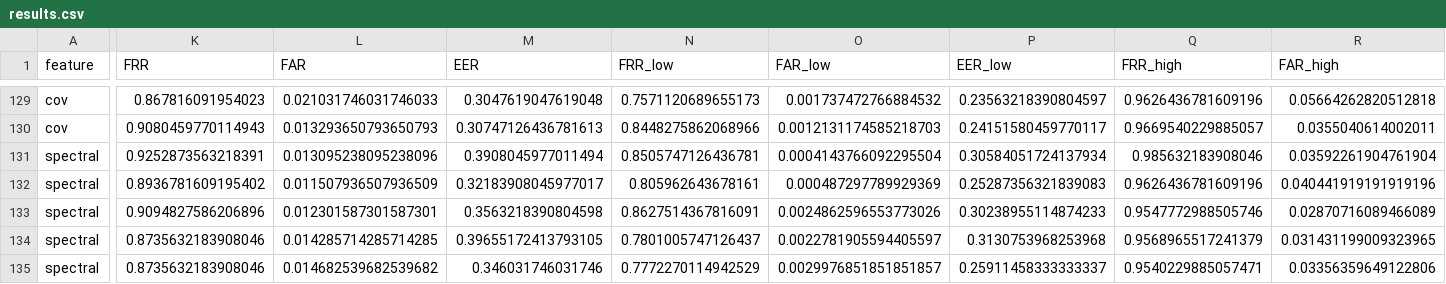
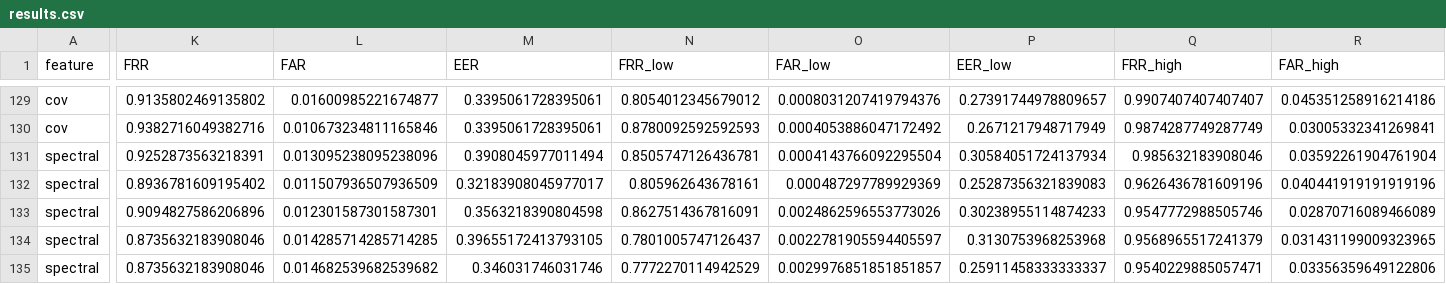
Before and after one commit to Venkat-Kolasani/EEG_BIOMETRICS, a CSV file: experiments/novel_angles/results.csv, drawn as a sheet; only a part is shown, gaps mark what is left out; the diff covers the shown part only; the diff names each change by its address in the sheet, - before the commit and + after, or states it on an @@ line.

```diff
--- a/experiments/novel_angles/results.csv
+++ b/experiments/novel_angles/results.csv
-K129 (FRR): 0.867816091954023
+K129 (FRR): 0.9135802469135802
-L129 (FAR): 0.021031746031746033
+L129 (FAR): 0.01600985221674877
-M129 (EER): 0.3047619047619048
+M129 (EER): 0.3395061728395061
-N129 (FRR_low): 0.7571120689655173
+N129 (FRR_low): 0.8054012345679012
-O129 (FAR_low): 0.001737472766884532
+O129 (FAR_low): 0.0008031207419794376
-P129 (EER_low): 0.23563218390804597
+P129 (EER_low): 0.27391744978809657
-Q129 (FRR_high): 0.9626436781609196
+Q129 (FRR_high): 0.9907407407407407
-R129 (FAR_high): 0.05664262820512818
+R129 (FAR_high): 0.045351258916214186
-K130 (FRR): 0.9080459770114943
+K130 (FRR): 0.9382716049382716
-L130 (FAR): 0.013293650793650793
+L130 (FAR): 0.010673234811165846
-M130 (EER): 0.30747126436781613
+M130 (EER): 0.3395061728395061
-N130 (FRR_low): 0.8448275862068966
+N130 (FRR_low): 0.8780092592592593
-O130 (FAR_low): 0.0012131174585218703
+O130 (FAR_low): 0.0004053886047172492
-P130 (EER_low): 0.24151580459770117
+P130 (EER_low): 0.2671217948717949
-Q130 (FRR_high): 0.9669540229885057
+Q130 (FRR_high): 0.9874287749287749
-R130 (FAR_high): 0.0355040614002011
+R130 (FAR_high): 0.03005332341269841
```
Also changed, not shown: 59 edited cells elsewhere in this file, 4 other files.
